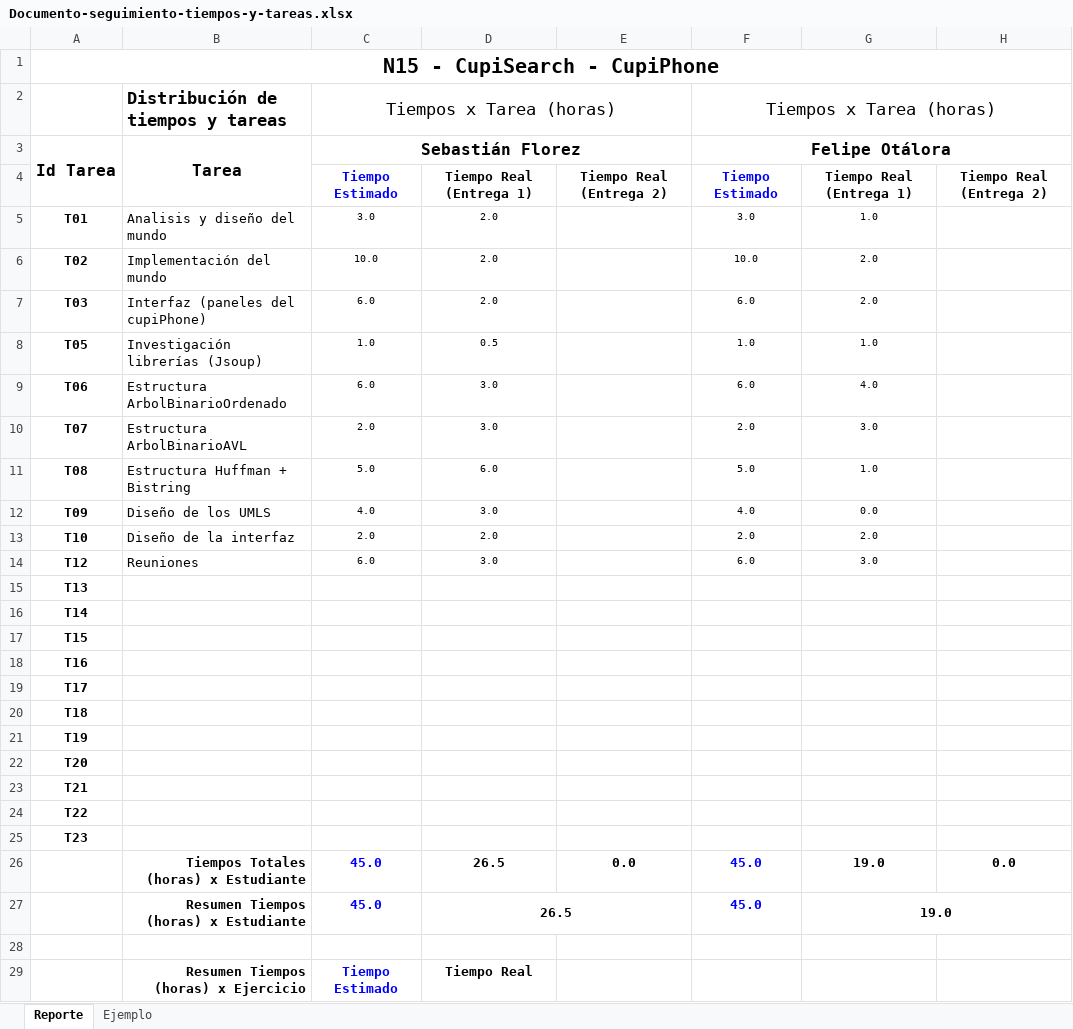
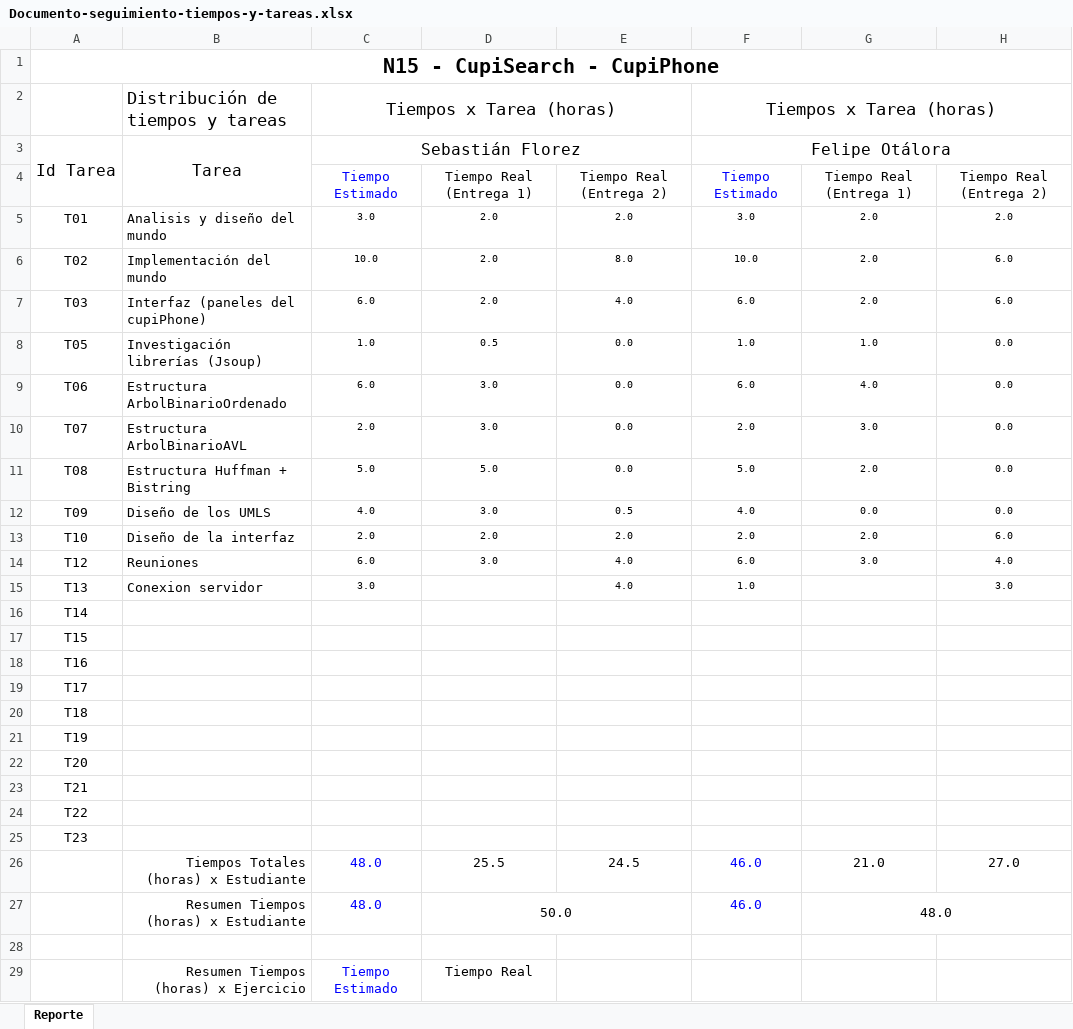
Before and after one commit to sfrsebastian/Estructuras-de-datos, an Excel workbook: CupiSearch/docs/Documento-seguimiento-tiempos-y-tareas.xlsx, sheet Reporte, drawn as a sheet; only a part is shown; values as stored, in another font and other column widths than the file's, no borders; charts and pictures not drawn; removed rows and columns are numbered as before the commit, all else as after; the diff covers the shown part only; the diff names each change by its address in the sheet, - before the commit and + after, or states it on an @@ line.

```diff
--- a/CupiSearch/docs/Documento-seguimiento-tiempos-y-tareas.xlsx (sheet Reporte)
+++ b/CupiSearch/docs/Documento-seguimiento-tiempos-y-tareas.xlsx (sheet Reporte)
-sheet tab: Ejemplo
-B2 bold: on
+B2 bold: off
-A3:C3 bold: on
+A3:C3 bold: off
-F3 bold: on
+F3 bold: off
-C4:H4 bold: on
+C4:H4 bold: off
-A5:A14 bold: on
+A5:A14 bold: off
-E5: (empty)
+E5: 2.0
-G5: 1.0
+G5: 2.0
-H5: (empty)
+H5: 2.0
-E6: (empty)
+E6: 8.0
-H6:H7: (empty)
+H6:H7: 6.0
-E7: (empty)
+E7: 4.0
-E8:E11: (empty)
+E8:E11: 0.0
-H8:H12: (empty)
+H8:H12: 0.0
-D11: 6.0
+D11: 5.0
-G11: 1.0
+G11: 2.0
-E12: (empty)
+E12: 0.5
-E13: (empty)
+E13: 2.0
-H13: (empty)
+H13: 6.0
-E14: (empty)
+E14: 4.0
-H14: (empty)
+H14: 4.0
-row 15: T13
+row 15: T13 | Conexion servidor | 3.0 |  | 4.0 | 1.0 |  | 3.0
-A16:A25 bold: on
+A16:A25 bold: off
-row 26:  | Tiempos Totales (horas) x Estudiante | 45.0 | 26.5 | 0.0 | 45.0 | 19.0 | 0.0
-row 27:  | Resumen Tiempos (horas) x Estudiante | 45.0 | 26.5 |  | 45.0 | 19.0
+row 26:  | Tiempos Totales (horas) x Estudiante | 48.0 | 25.5 | 24.5 | 46.0 | 21.0 | 27.0
+row 27:  | Resumen Tiempos (horas) x Estudiante | 48.0 | 50.0 |  | 46.0 | 48.0
-B29:D29 bold: on
+B29:D29 bold: off
```
Also changed, not shown: 1 added row, 1 removed row, 6 edited cells and cell formats elsewhere in this sheet, charts or pictures, 1 other file.
